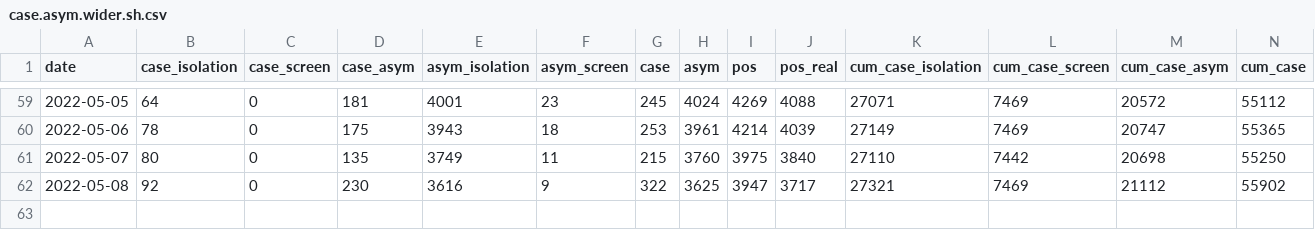
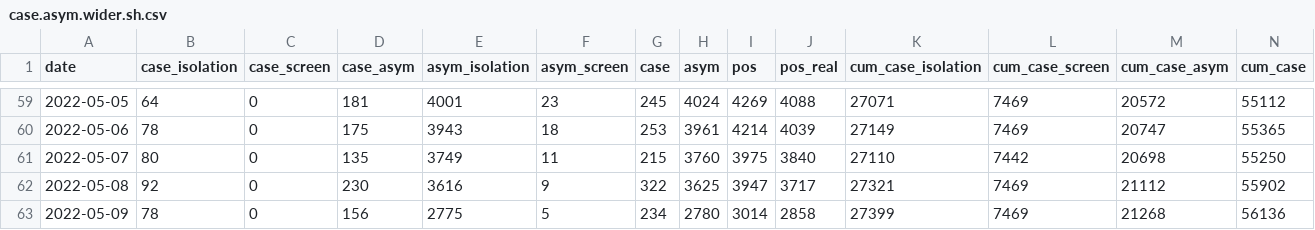
Before and after one commit to shalom-lab/covid.sh, a CSV file: local/share/case.asym.wider.sh.csv, drawn as a sheet; only a part is shown, gaps mark what is left out; rows hold the shown columns only; the diff names each change by its address in the sheet, - before the commit and + after, or states it on an @@ line.

```diff
--- a/local/share/case.asym.wider.sh.csv
+++ b/local/share/case.asym.wider.sh.csv
+row 63: 2022-05-09 | 78 | 0 | 156 | 2775 | 5 | 234 | 2780 | 3014 | 2858 | 27399 | 7469 | 21268 | 56136
```
Also changed, not shown: local/share/case.asym.wider.csv, 13 other files.
